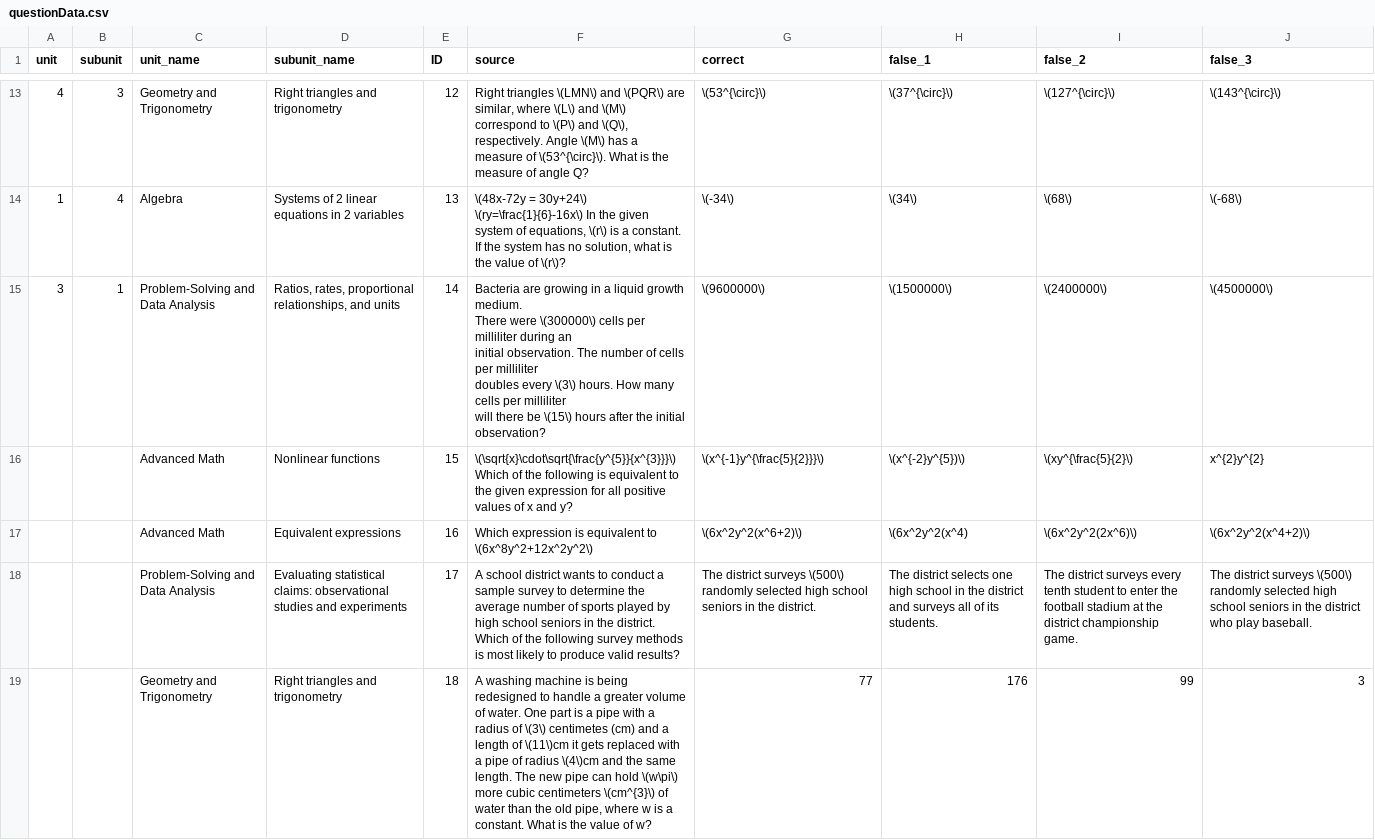
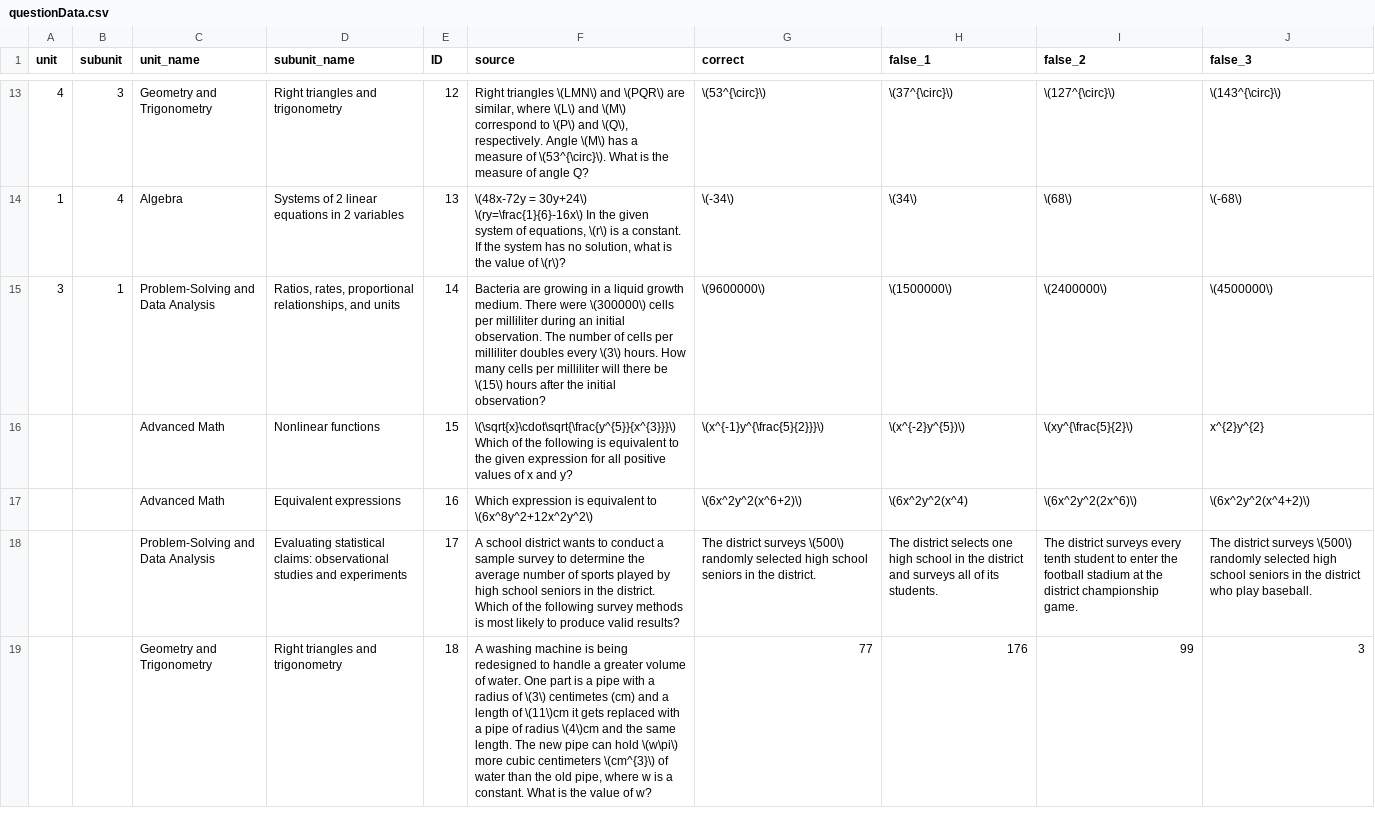
Before and after one commit to Whackalenso/Saturn, a CSV file: client/public/questionData.csv, drawn as a sheet; only a part is shown, gaps mark what is left out; the diff covers the shown part only.

Commit message:
update questions and Mathjax

```diff
--- a/client/public/questionData.csv
+++ b/client/public/questionData.csv
@@ -14,7 +14,3 @@ unit,subunit,unit_name,subunit_name,ID,source,correct,false_1,false_2,false_3
 1,4,Algebra,Systems of 2 linear equations in 2 variables,13,"\(48x-72y = 30y+24\) \(ry=\frac{1}{6}-16x\) In the given system of equations, \(r\) is a constant. If the system has no solution, what is the value of \(r\)?",\(-34\),\(34\),\(68\),\(-68\)
-3,1,Problem-Solving and Data Analysis,"Ratios, rates, proportional relationships, and units",14,"Bacteria are growing in a liquid growth medium.
-There were \(300000\) cells per milliliter during an
-initial observation. The number of cells per milliliter
-doubles every \(3\) hours. How many cells per milliliter
-will there be \(15\) hours after the initial observation?",\(9600000\),\(1500000\),\(2400000\),\(4500000\)
+3,1,Problem-Solving and Data Analysis,"Ratios, rates, proportional relationships, and units",14,Bacteria are growing in a liquid growth medium. There were \(300000\) cells per milliliter during an initial observation. The number of cells per milliliter doubles every \(3\) hours. How many cells per milliliter will there be \(15\) hours after the initial observation?,\(9600000\),\(1500000\),\(2400000\),\(4500000\)
 ,,Advanced Math,Nonlinear functions,15,\(\sqrt{x}\cdot\sqrt{\frac{y^{5}}{x^{3}}}\) Which of the following is equivalent to the given expression for all positive values of x and y?,\(x^{-1}y^{\frac{5}{2}}}\),\(x^{-2}y^{5})\),\(xy^{\frac{5}{2}\),x^{2}y^{2}
```
Also changed, not shown: 2 added rows and 2 removed rows elsewhere in this file, 4 other files.
